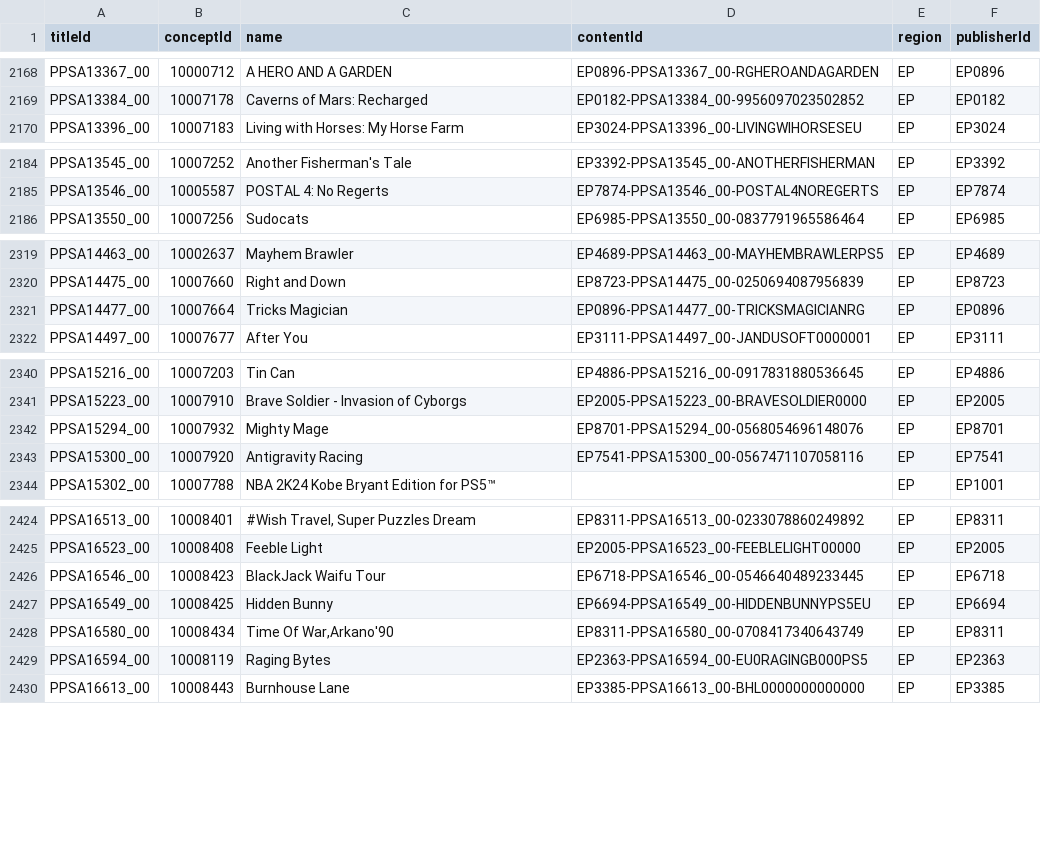
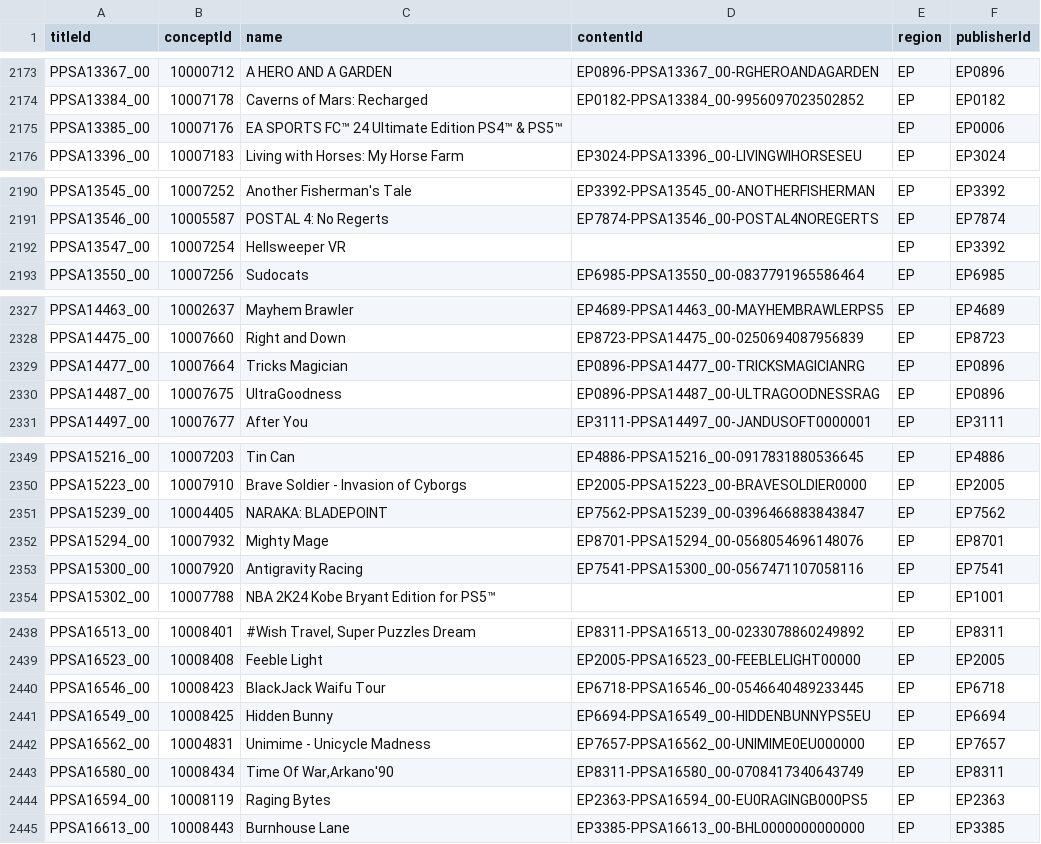
Before and after one commit to andshrew/PlayStation-Titles, a TSV file: Region/Europe/PS5_EP_Titles.tsv, drawn as a sheet; only a part is shown, gaps mark what is left out; the diff covers the shown part only.

```diff
--- a/Region/Europe/PS5_EP_Titles.tsv
+++ b/Region/Europe/PS5_EP_Titles.tsv
@@ -2169,2 +2174,3 @@ PPSA13367_00	10000712	A HERO AND A GARDEN	EP0896-PPSA13367_00-RGHEROANDAGARDEN	E
 PPSA13384_00	10007178	Caverns of Mars: Recharged	EP0182-PPSA13384_00-9956097023502852	EP	EP0182
+PPSA13385_00	10007176	EA SPORTS FC™ 24 Ultimate Edition PS4™ & PS5™		EP	EP0006
 PPSA13396_00	10007183	Living with Horses: My Horse Farm	EP3024-PPSA13396_00-LIVINGWIHORSESEU	EP	EP3024
@@ -2185,2 +2191,3 @@ PPSA13545_00	10007252	Another Fisherman's Tale	EP3392-PPSA13545_00-ANOTHERFISHER
 PPSA13546_00	10005587	POSTAL 4: No Regerts	EP7874-PPSA13546_00-POSTAL4NOREGERTS	EP	EP7874
+PPSA13547_00	10007254	Hellsweeper VR		EP	EP3392
 PPSA13550_00	10007256	Sudocats	EP6985-PPSA13550_00-0837791965586464	EP	EP6985
@@ -2321,2 +2329,3 @@ PPSA14475_00	10007660	Right and Down	EP8723-PPSA14475_00-0250694087956839	EP	EP8
 PPSA14477_00	10007664	Tricks Magician	EP0896-PPSA14477_00-TRICKSMAGICIANRG	EP	EP0896
+PPSA14487_00	10007675	UltraGoodness	EP0896-PPSA14487_00-ULTRAGOODNESSRAG	EP	EP0896
 PPSA14497_00	10007677	After You	EP3111-PPSA14497_00-JANDUSOFT0000001	EP	EP3111
@@ -2341,2 +2350,3 @@ PPSA15216_00	10007203	Tin Can	EP4886-PPSA15216_00-0917831880536645	EP	EP4886
 PPSA15223_00	10007910	Brave Soldier - Invasion of Cyborgs	EP2005-PPSA15223_00-BRAVESOLDIER0000	EP	EP2005
+PPSA15239_00	10004405	NARAKA: BLADEPOINT	EP7562-PPSA15239_00-0396466883843847	EP	EP7562
 PPSA15294_00	10007932	Mighty Mage	EP8701-PPSA15294_00-0568054696148076	EP	EP8701
@@ -2427,2 +2441,3 @@ PPSA16546_00	10008423	BlackJack Waifu Tour	EP6718-PPSA16546_00-0546640489233445
 PPSA16549_00	10008425	Hidden Bunny	EP6694-PPSA16549_00-HIDDENBUNNYPS5EU	EP	EP6694
+PPSA16562_00	10004831	Unimime - Unicycle Madness	EP7657-PPSA16562_00-UNIMIME0EU000000	EP	EP7657
 PPSA16580_00	10008434	Time Of War,Arkano'90	EP8311-PPSA16580_00-0708417340643749	EP	EP8311
```
Also changed, not shown: 10 added rows and 5 edited cells elsewhere in this file, PS5_Titles.tsv, PS5_Titles_by_Concept.tsv, 32 other files.
